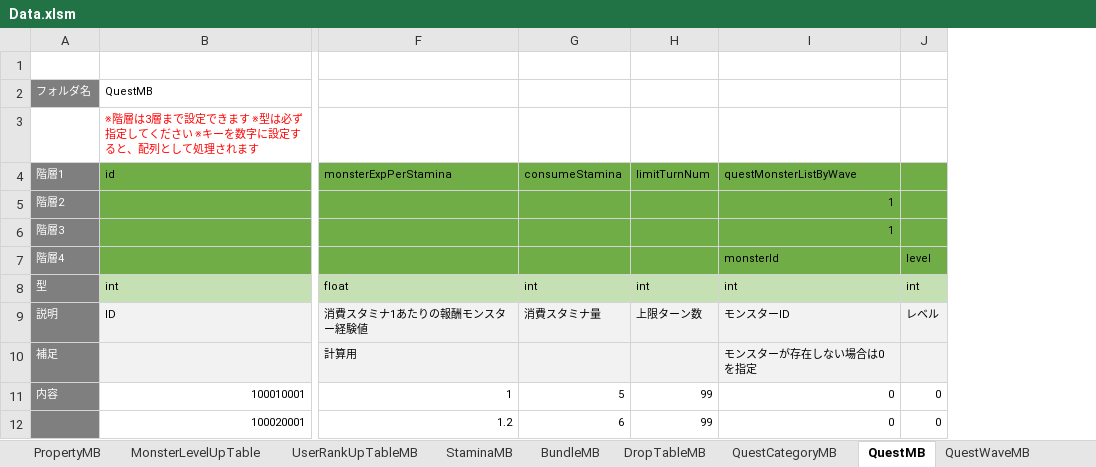
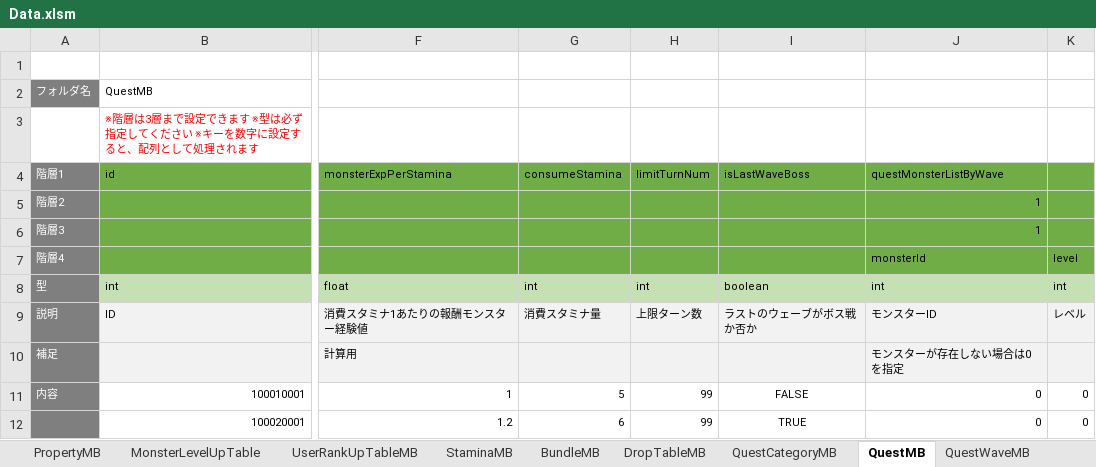
Before and after one commit to kimkimkimkimkim/PuzzleMonster, an Excel workbook: Assets/PlayFabData/Excel/Data.xlsm, sheet QuestMB, drawn as a sheet; only a part is shown, gaps mark what is left out; values as stored, in another font and other column widths than the file's, no borders; charts and pictures not drawn; the diff names each change by its address in the sheet, - before the commit and + after, or states it on an @@ line.

```diff
--- a/Assets/PlayFabData/Excel/Data.xlsm (sheet QuestMB)
+++ b/Assets/PlayFabData/Excel/Data.xlsm (sheet QuestMB)
+column I, rows 4-12: isLastWaveBoss |  |  |  | boolean | ラストのウェーブがボス戦か否か |  | FALSE | TRUE
```
Also changed, not shown: 3 other files.
